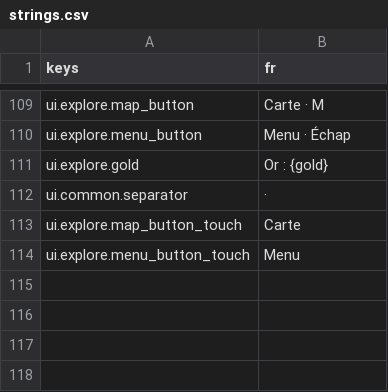
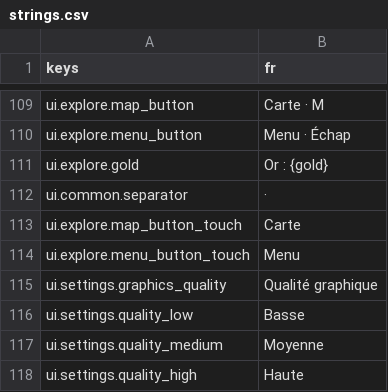
Before and after one commit to fs0ciety7000/afterlight, a CSV file: game/i18n/strings.csv, drawn as a sheet; only a part is shown, gaps mark what is left out.

```diff
--- a/game/i18n/strings.csv
+++ b/game/i18n/strings.csv
@@ -114 +114,5 @@ ui.explore.map_button_touch,Carte
 ui.explore.menu_button_touch,Menu
+ui.settings.graphics_quality,Qualité graphique
+ui.settings.quality_low,Basse
+ui.settings.quality_medium,Moyenne
+ui.settings.quality_high,Haute
```
Also changed, not shown: 11 other files.
